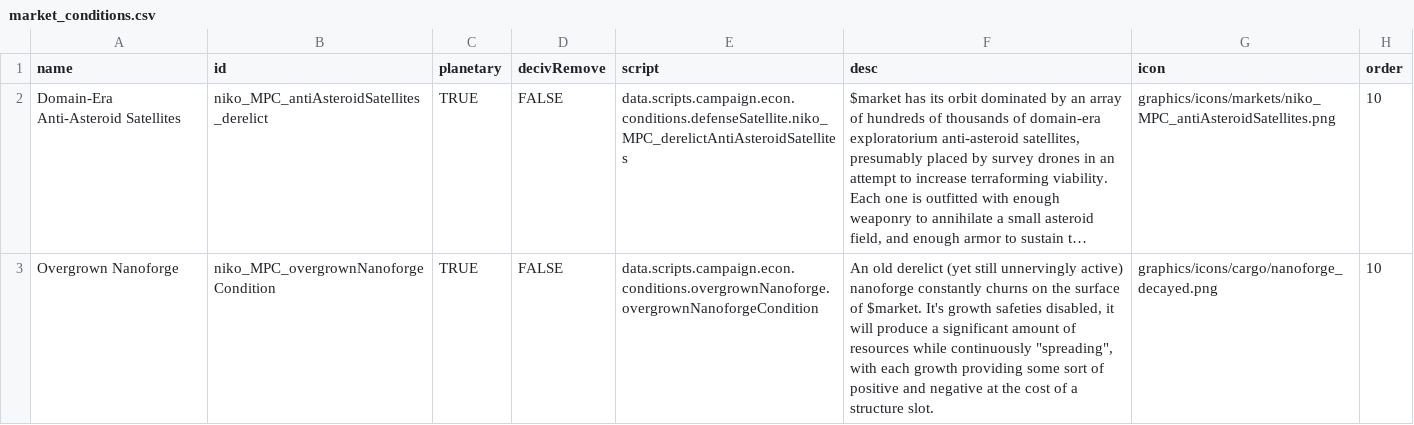
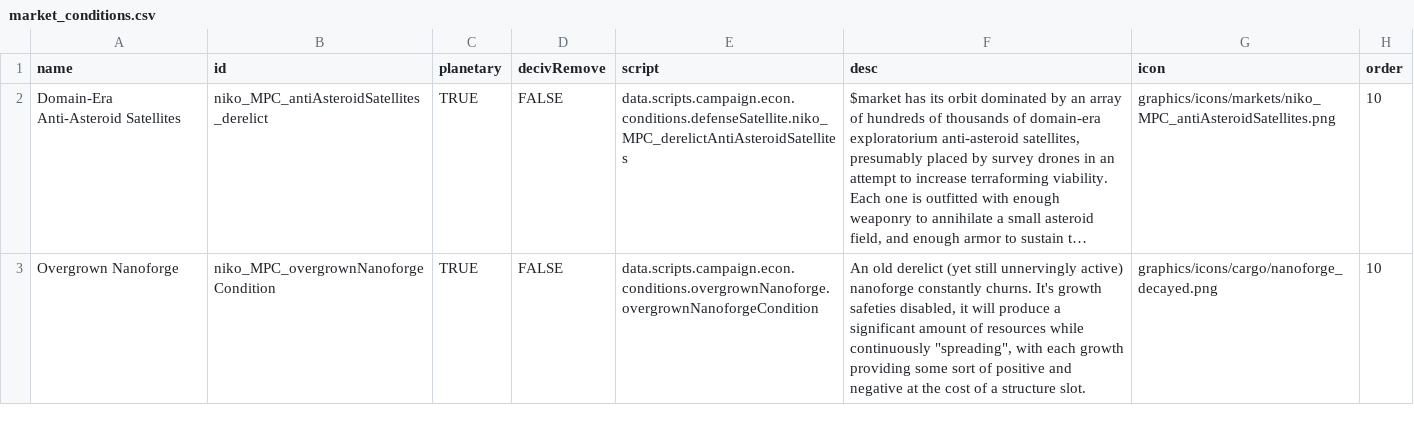
Before and after one commit to nikothedude/MorePlanetaryConditions, a CSV file: data/campaign/market_conditions.csv, drawn as a sheet; long unchanged cells end in …; the diff names each change by its address in the sheet, - before the commit and + after, or states it on an @@ line.

```diff
--- a/data/campaign/market_conditions.csv
+++ b/data/campaign/market_conditions.csv
-F3 (desc): …nanoforge constantly churns on the surface of $market. It's growth…
+F3 (desc): …nanoforge constantly churns. It's growth…
```
Also changed, not shown: data/campaign/industries.csv, data/campaign/procgen/condition_gen_data.csv, 12 other files.
